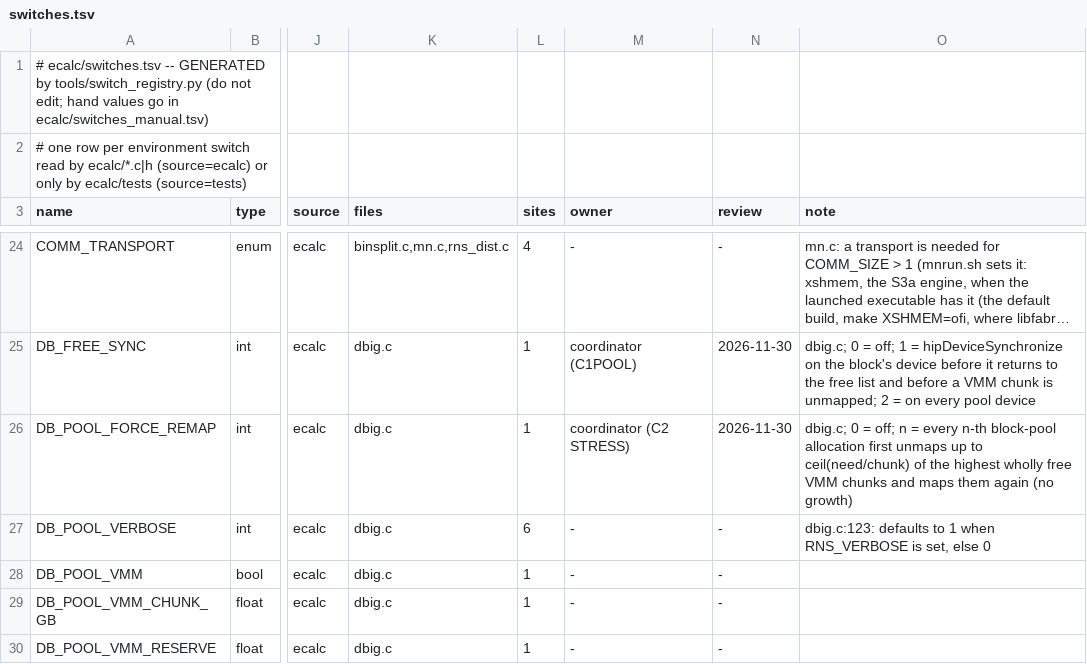
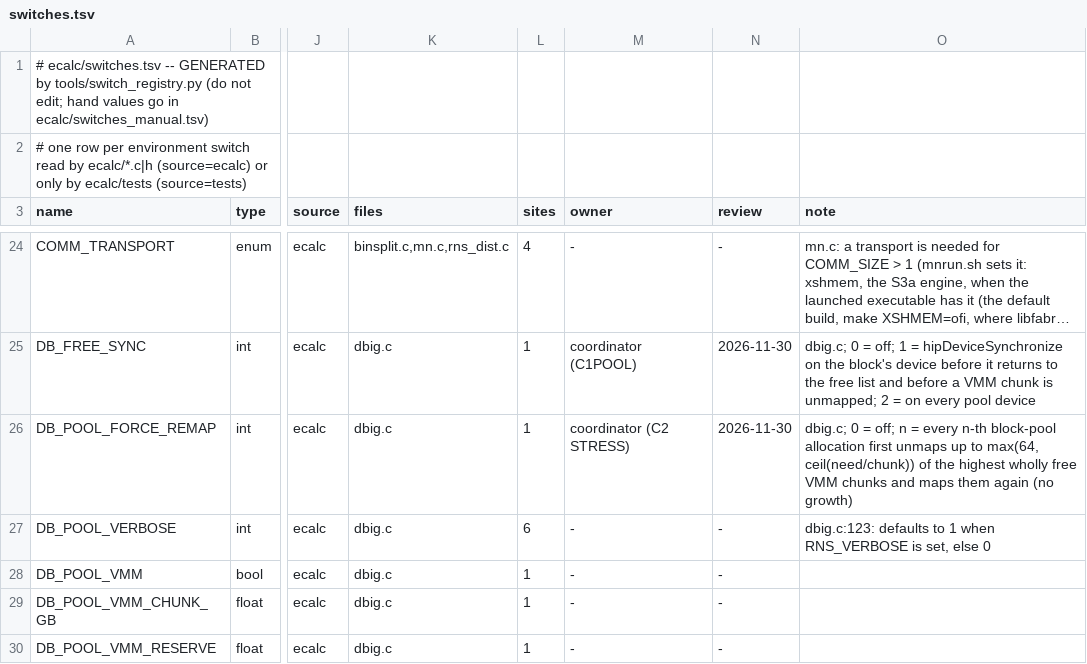
Before and after one commit to cecoppola/ntt, a TSV file: ecalc/switches.tsv, drawn as a sheet; only a part is shown, gaps mark what is left out; long unchanged cells end in …; the diff names each change by its address in the sheet, - before the commit and + after, or states it on an @@ line.

```diff
--- a/ecalc/switches.tsv
+++ b/ecalc/switches.tsv
-O26 (note): …up to ceil(need/chunk) of the…
+O26 (note): …up to max(64, ceil(need/chunk)) of the…
```
Also changed, not shown: ecalc/switches_manual.tsv, 1 other file.
